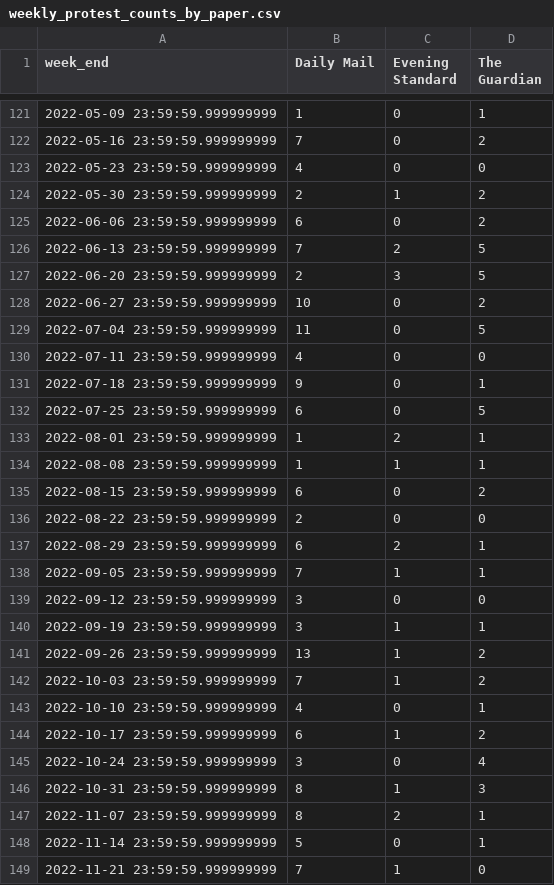
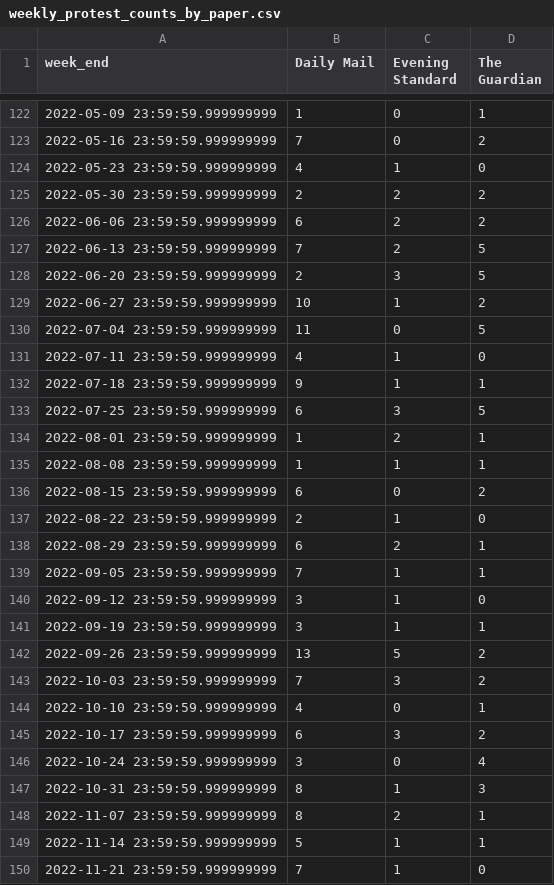
Before and after one commit to eledelaf/Project-Master-Final-, a CSV file: 7.3outputs/weekly_protest_counts_by_paper.csv (was 7.2.figures/weekly_protest_counts_by_paper.csv), drawn as a sheet; only a part is shown, gaps mark what is left out; the diff covers the shown part only.

```diff
--- a/7.2.figures/weekly_protest_counts_by_paper.csv
+++ b/7.3outputs/weekly_protest_counts_by_paper.csv
@@ -122,12 +123,12 @@ week_end,Daily Mail,Evening Standard,The Guardian
 2022-05-16 23:59:59.999999999,7,0,2
-2022-05-23 23:59:59.999999999,4,0,0
-2022-05-30 23:59:59.999999999,2,1,2
-2022-06-06 23:59:59.999999999,6,0,2
+2022-05-23 23:59:59.999999999,4,1,0
+2022-05-30 23:59:59.999999999,2,2,2
+2022-06-06 23:59:59.999999999,6,2,2
 2022-06-13 23:59:59.999999999,7,2,5
 2022-06-20 23:59:59.999999999,2,3,5
-2022-06-27 23:59:59.999999999,10,0,2
+2022-06-27 23:59:59.999999999,10,1,2
 2022-07-04 23:59:59.999999999,11,0,5
-2022-07-11 23:59:59.999999999,4,0,0
-2022-07-18 23:59:59.999999999,9,0,1
-2022-07-25 23:59:59.999999999,6,0,5
+2022-07-11 23:59:59.999999999,4,1,0
+2022-07-18 23:59:59.999999999,9,1,1
+2022-07-25 23:59:59.999999999,6,3,5
 2022-08-01 23:59:59.999999999,1,2,1
@@ -135,11 +136,11 @@ week_end,Daily Mail,Evening Standard,The Guardian
 2022-08-15 23:59:59.999999999,6,0,2
-2022-08-22 23:59:59.999999999,2,0,0
+2022-08-22 23:59:59.999999999,2,1,0
 2022-08-29 23:59:59.999999999,6,2,1
 2022-09-05 23:59:59.999999999,7,1,1
-2022-09-12 23:59:59.999999999,3,0,0
+2022-09-12 23:59:59.999999999,3,1,0
 2022-09-19 23:59:59.999999999,3,1,1
-2022-09-26 23:59:59.999999999,13,1,2
-2022-10-03 23:59:59.999999999,7,1,2
+2022-09-26 23:59:59.999999999,13,5,2
+2022-10-03 23:59:59.999999999,7,3,2
 2022-10-10 23:59:59.999999999,4,0,1
-2022-10-17 23:59:59.999999999,6,1,2
+2022-10-17 23:59:59.999999999,6,3,2
 2022-10-24 23:59:59.999999999,3,0,4
@@ -147,3 +148,3 @@ week_end,Daily Mail,Evening Standard,The Guardian
 2022-11-07 23:59:59.999999999,8,2,1
-2022-11-14 23:59:59.999999999,5,0,1
+2022-11-14 23:59:59.999999999,5,1,1
 2022-11-21 23:59:59.999999999,7,1,0
```
Also changed, not shown: 1 added row and 98 edited cells elsewhere in this file, 7.3outputs/protest_counts_long.csv, 7.3outputs/weekly_protest_counts.csv, 48 other files.
